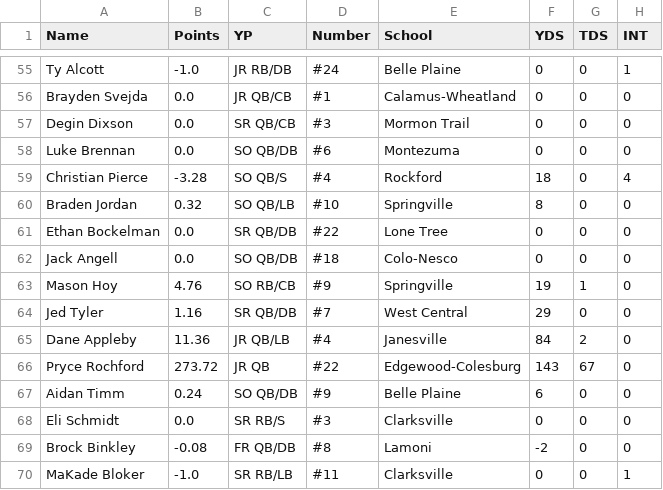
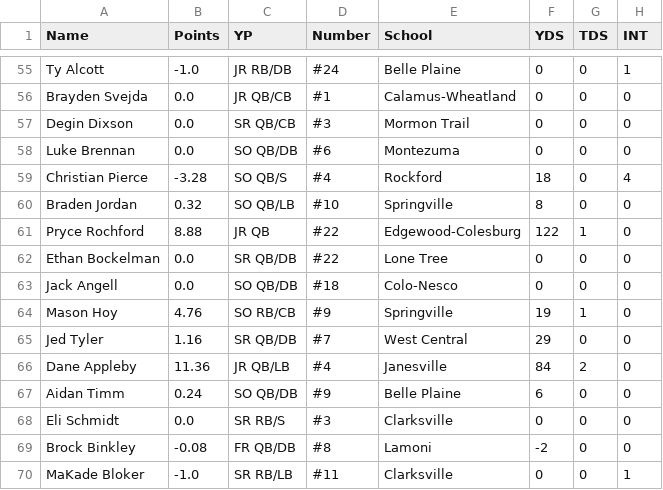
Before and after one commit to Fwiy27/8Man, a CSV file: data/Week1-passing.csv, drawn as a sheet; only a part is shown, gaps mark what is left out; removed rows and columns are numbered as before the commit, all else as after; the diff names each change by its address in the sheet, - before the commit and + after, or states it on an @@ line.

```diff
--- a/data/Week1-passing.csv
+++ b/data/Week1-passing.csv
+row 61: Pryce Rochford | 8.88 | JR QB | #22 | Edgewood-Colesburg | 122 | 1 | 0
-row 66: Pryce Rochford | 273.72 | JR QB | #22 | Edgewood-Colesburg | 143 | 67 | 0
```
Also changed, not shown: data/Week1-points-ps.csv, data/Week1-points.csv, 4 other files.
